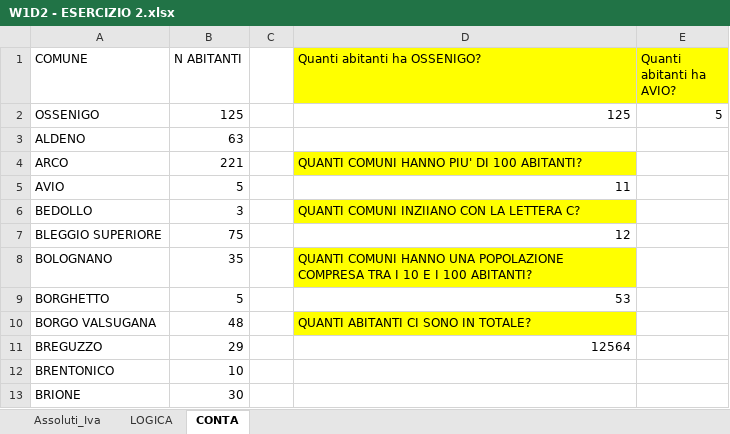
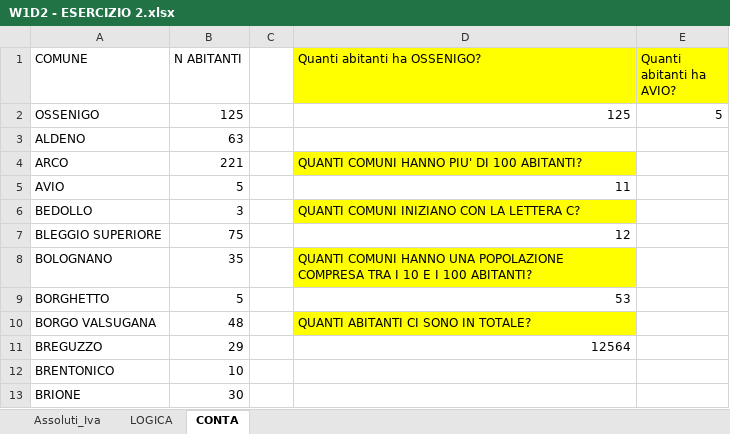
Before and after one commit to RobertoPrevitali/EPICODE_EXCEL_DAPT0324, an Excel workbook: W1D2 - ESERCIZIO 2.xlsx, sheet CONTA, drawn as a sheet; only a part is shown; values as stored, in another font and other column widths than the file's, no borders; the diff names each change by its address in the sheet, - before the commit and + after, or states it on an @@ line.

Commit message:
Add files via upload

```diff
--- a/W1D2 - ESERCIZIO 2.xlsx (sheet CONTA)
+++ b/W1D2 - ESERCIZIO 2.xlsx (sheet CONTA)
-D6 (Quanti abitanti ha OSSENIGO?): QUANTI COMUNI INZIIANO CON LA LETTERA C?
+D6 (Quanti abitanti ha OSSENIGO?): QUANTI COMUNI INIZIANO CON LA LETTERA C?
```
